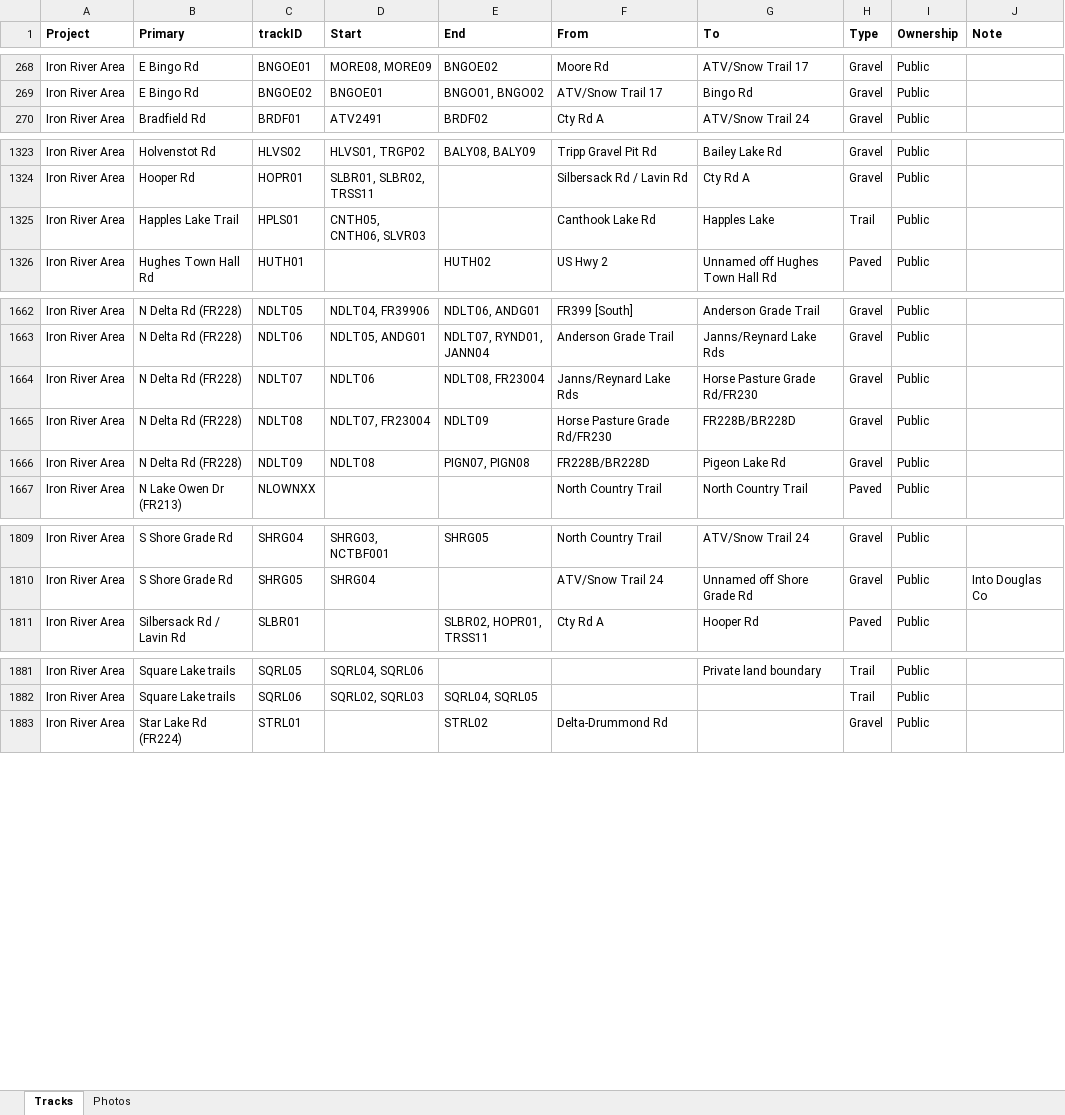
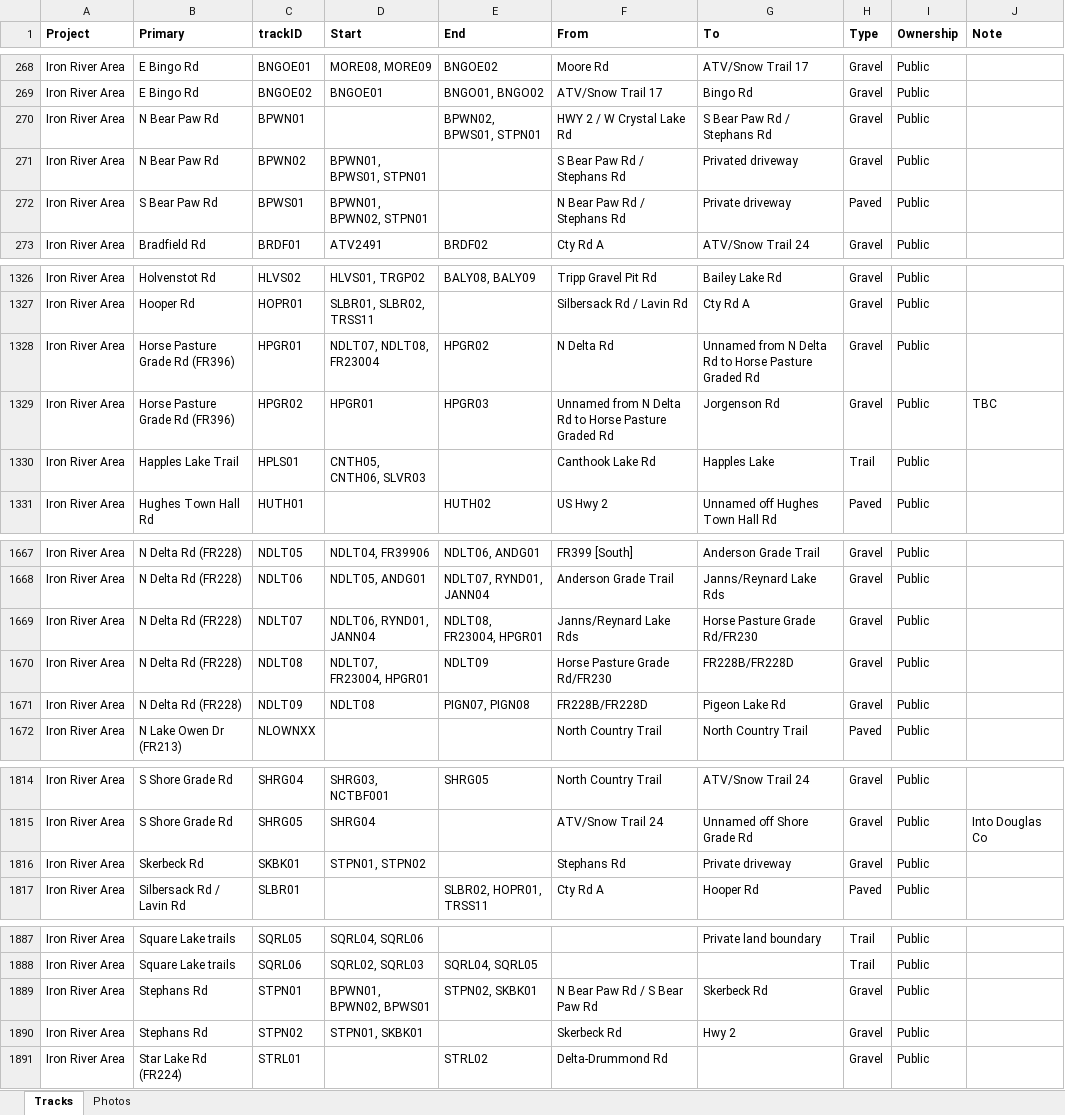
Before and after one commit to droglenc/MAPPING, an Excel workbook: Data/Trail Mapping Info.xlsx, sheet Tracks, drawn as a sheet; only a part is shown, gaps mark what is left out; values as stored, in another font and other column widths than the file's, no borders; addresses are those after the commit; the diff covers the shown part only; the diff names each change by its address in the sheet, - before the commit and + after, or states it on an @@ line.

```diff
--- a/Data/Trail Mapping Info.xlsx (sheet Tracks)
+++ b/Data/Trail Mapping Info.xlsx (sheet Tracks)
+row 270: Iron River Area | N Bear Paw Rd | BPWN01 |  | BPWN02, BPWS01, STPN01 | HWY 2 / W Crystal Lake Rd | S Bear Paw Rd / Stephans Rd | Gravel | Public
+row 271: Iron River Area | N Bear Paw Rd | BPWN02 | BPWN01, BPWS01, STPN01 |  | S Bear Paw Rd / Stephans Rd | Privated driveway | Gravel | Public
+row 272: Iron River Area | S Bear Paw Rd | BPWS01 | BPWN01, BPWN02, STPN01 |  | N Bear Paw Rd / Stephans Rd | Private driveway | Paved | Public
+row 1328: Iron River Area | Horse Pasture Grade Rd (FR396) | HPGR01 | NDLT07, NDLT08, FR23004 | HPGR02 | N Delta Rd | Unnamed from N Delta Rd to Horse Pasture Graded Rd | Gravel | Public
+row 1329: Iron River Area | Horse Pasture Grade Rd (FR396) | HPGR02 | HPGR01 | HPGR03 | Unnamed from N Delta Rd to Horse Pasture Graded Rd | Jorgenson Rd | Gravel | Public | TBC
-D1669 (Start): NDLT06
+D1669 (Start): NDLT06, RYND01, JANN04
-E1669 (End): NDLT08, FR23004
+E1669 (End): NDLT08, FR23004, HPGR01
-D1670 (Start): NDLT07, FR23004
+D1670 (Start): NDLT07, FR23004, HPGR01
-G1670 (To): FR228B/BR228D
+G1670 (To): FR228B/FR228D
-F1671 (From): FR228B/BR228D
+F1671 (From): FR228B/FR228D
+row 1816: Iron River Area | Skerbeck Rd | SKBK01 | STPN01, STPN02 |  | Stephans Rd | Private driveway | Gravel | Public
+row 1889: Iron River Area | Stephans Rd | STPN01 | BPWN01, BPWN02, BPWS01 | STPN02, SKBK01 | N Bear Paw Rd / S Bear Paw Rd | Skerbeck Rd | Gravel | Public
+row 1890: Iron River Area | Stephans Rd | STPN02 | STPN01, SKBK01 |  | Skerbeck Rd | Hwy 2 | Gravel | Public
```
Also changed, not shown: 3 edited cells elsewhere in this sheet, 19 other files.
